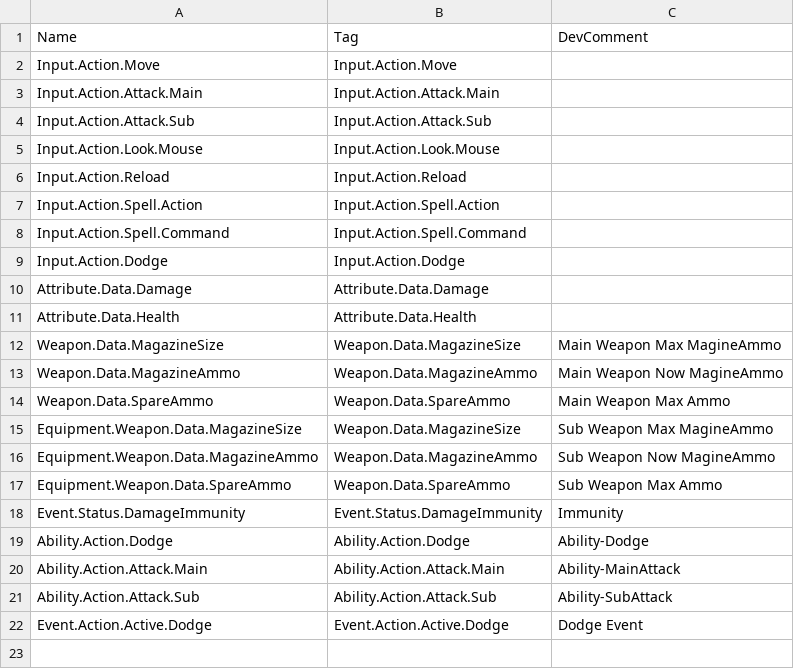
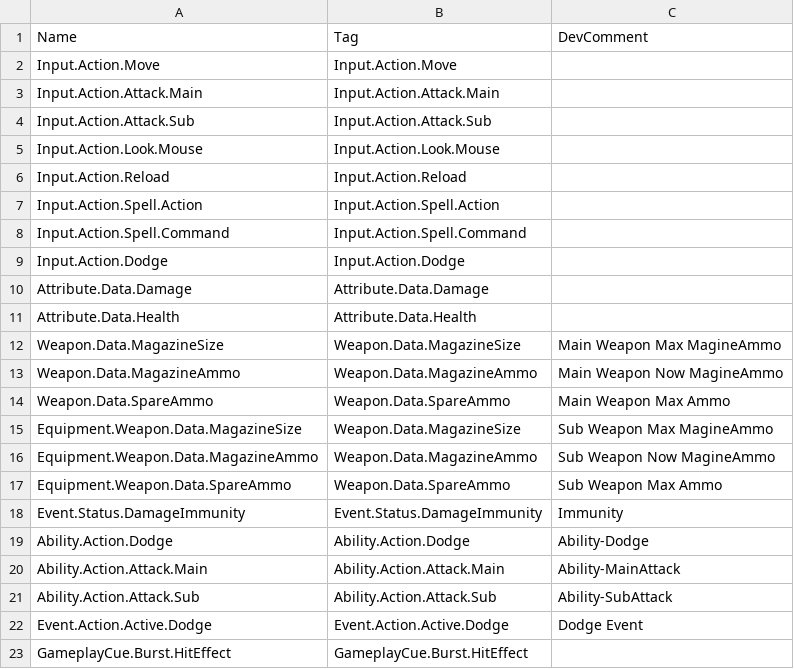
Before and after one commit to LocketGoma/ProjectCloud, a CSV file: Content/GameDataTable/CLGameplayTags.csv, drawn as a sheet; the diff names each change by its address in the sheet, - before the commit and + after, or states it on an @@ line.

Commit message:
게임 피쳐 업데이트, GameplayCue 추가

```diff
--- a/Content/GameDataTable/CLGameplayTags.csv
+++ b/Content/GameDataTable/CLGameplayTags.csv
+row 23: GameplayCue.Burst.HitEffect | GameplayCue.Burst.HitEffect
```
Also changed, not shown: 41 other files.
